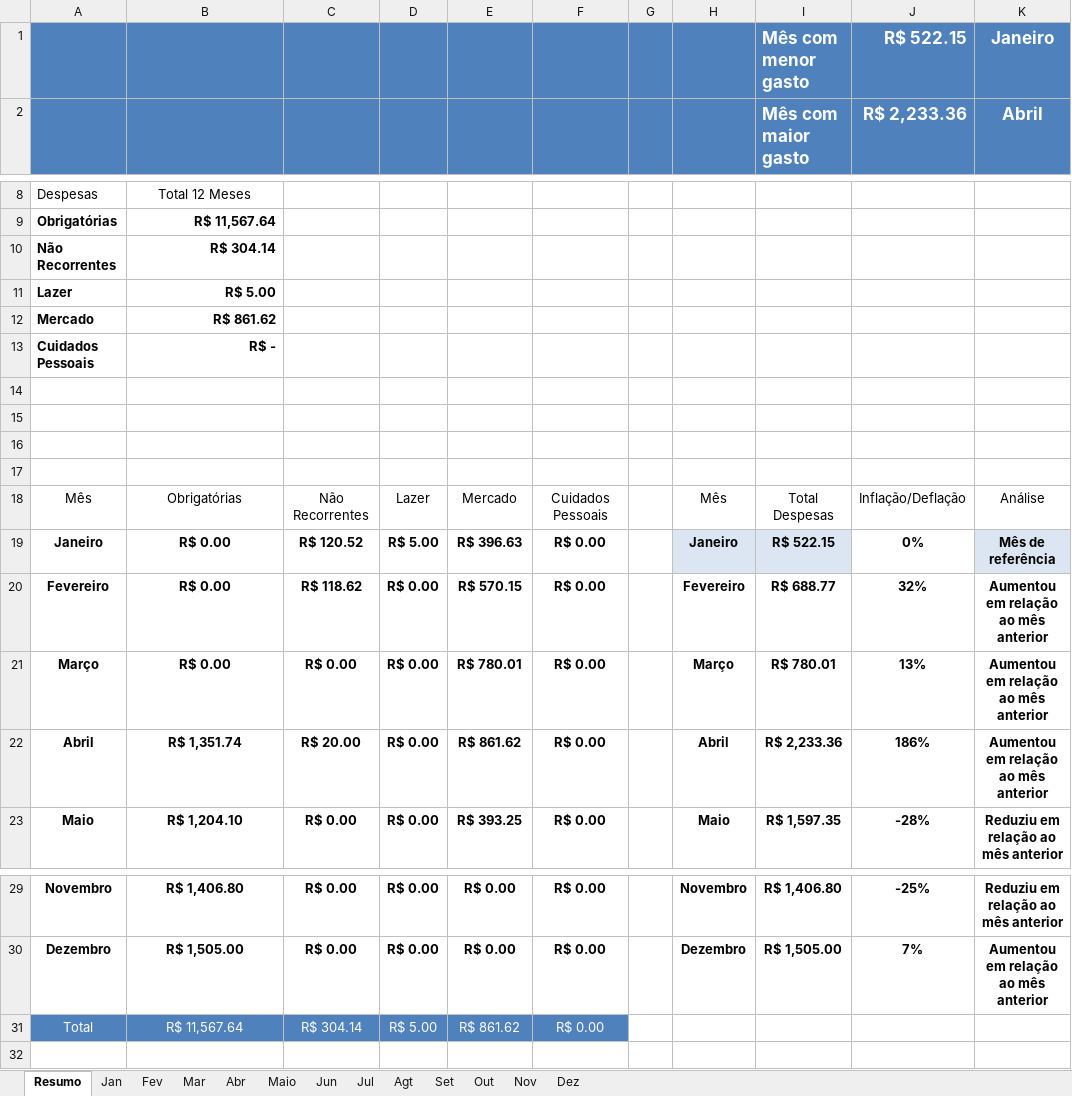
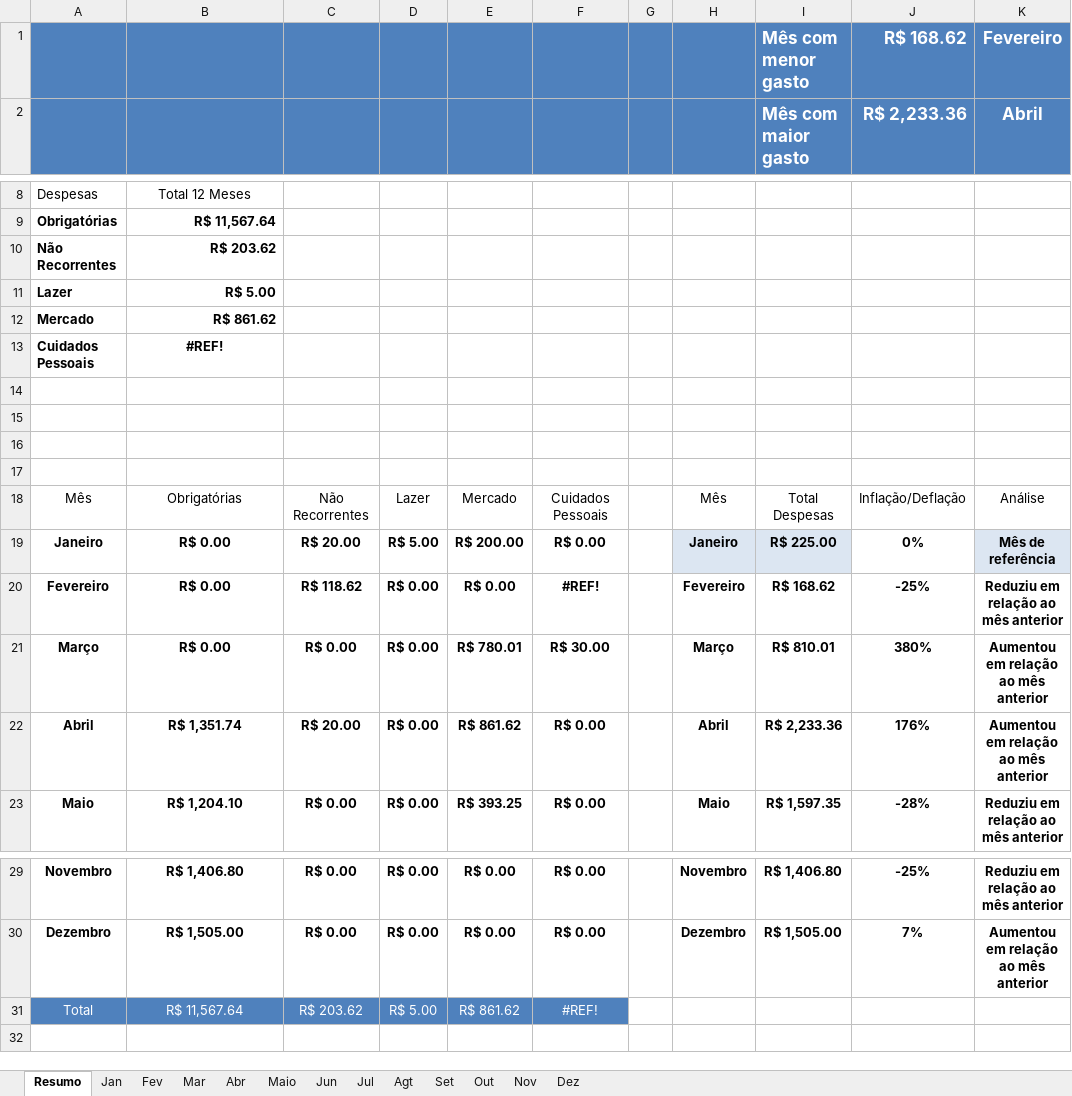
Before and after one commit to Hugox96/Planilha-Orcamento, an Excel workbook: Orçamento Familiar 2022.xlsm, sheet Resumo, drawn as a sheet; only a part is shown, gaps mark what is left out; values as stored, in another font and other column widths than the file's, no borders; charts and pictures and conditional formats and table styles not drawn; removed rows and columns are numbered as before the commit, all else as after; the diff names each change by its address in the sheet, - before the commit and + after, or states it on an @@ line.

Commit message:
Add files via upload
Melhorei as macros da aba de janeiro e adicionei alguns designs

```diff
--- a/Orçamento Familiar 2022.xlsm (sheet Resumo)
+++ b/Orçamento Familiar 2022.xlsm (sheet Resumo)
-row 1:  |  |  |  |  |  |  |  | Mês com menor gasto | R$ 522.15 | Janeiro
+row 1:  |  |  |  |  |  |  |  | Mês com menor gasto | R$ 168.62 | Fevereiro
-B10: R$ 304.14
+B10: R$ 203.62
-B13: R$ -
+B13: #REF!
-B13 alignment: right
+B13 alignment: center
-C19: R$ 120.52
+C19: R$ 20.00
-E19: R$ 396.63
+E19: R$ 200.00
-I19: R$ 522.15
+I19: R$ 225.00
-E20: R$ 570.15
+E20: R$ 0.00
-F20: R$ 0.00
+F20: #REF!
-I20: R$ 688.77
+I20: R$ 168.62
-J20: 32%
+J20: -25%
-K20: Aumentou em relação ao mês anterior
+K20: Reduziu em relação ao mês anterior
-F21: R$ 0.00
+F21: R$ 30.00
-I21: R$ 780.01
+I21: R$ 810.01
-J21: 13%
+J21: 380%
-J22: 186%
+J22: 176%
-C31: R$ 304.14
+C31: R$ 203.62
-F31: R$ 0.00
+F31: #REF!
```
Also changed, not shown: sheet Jan, sheet Fev, sheet Mar, formulas that keep their value, charts or pictures.
